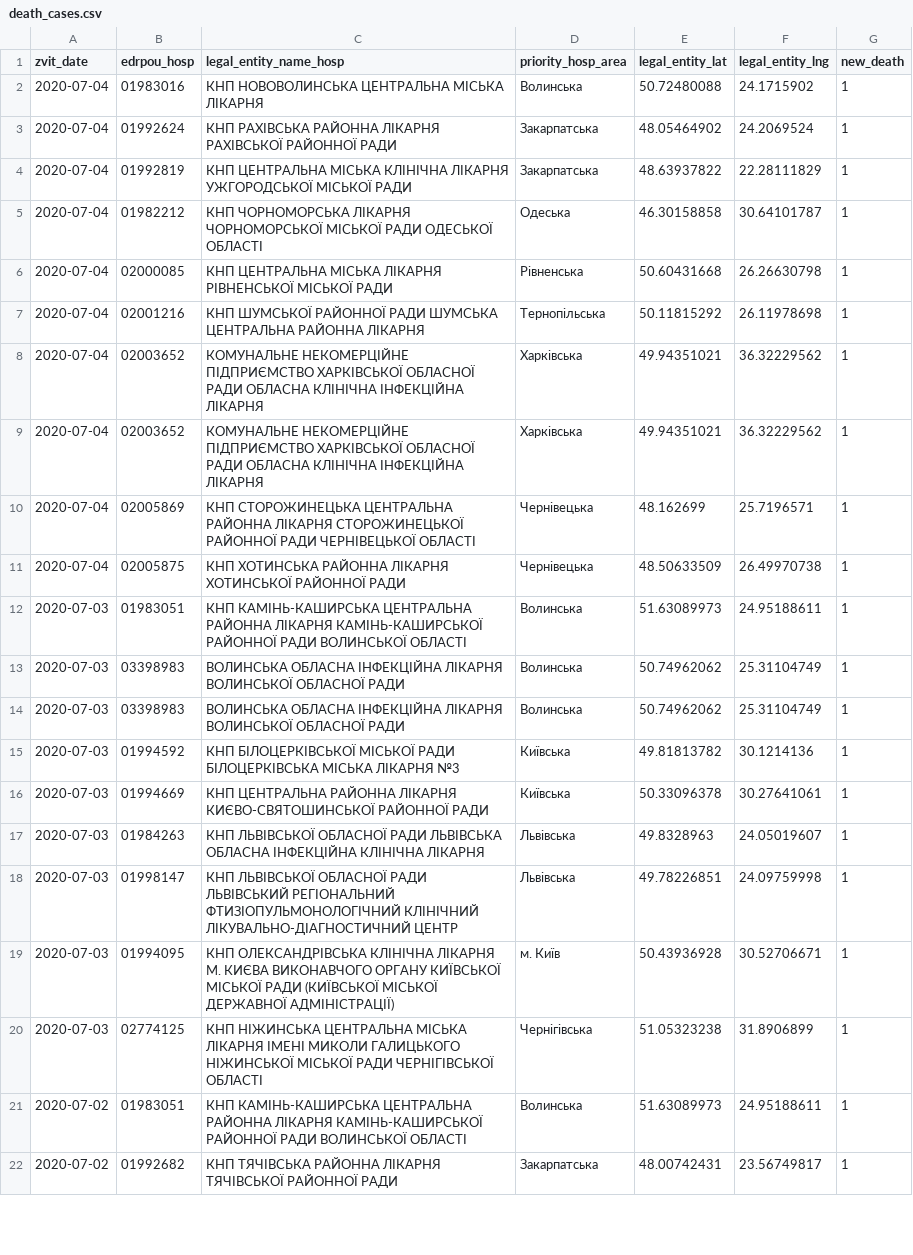
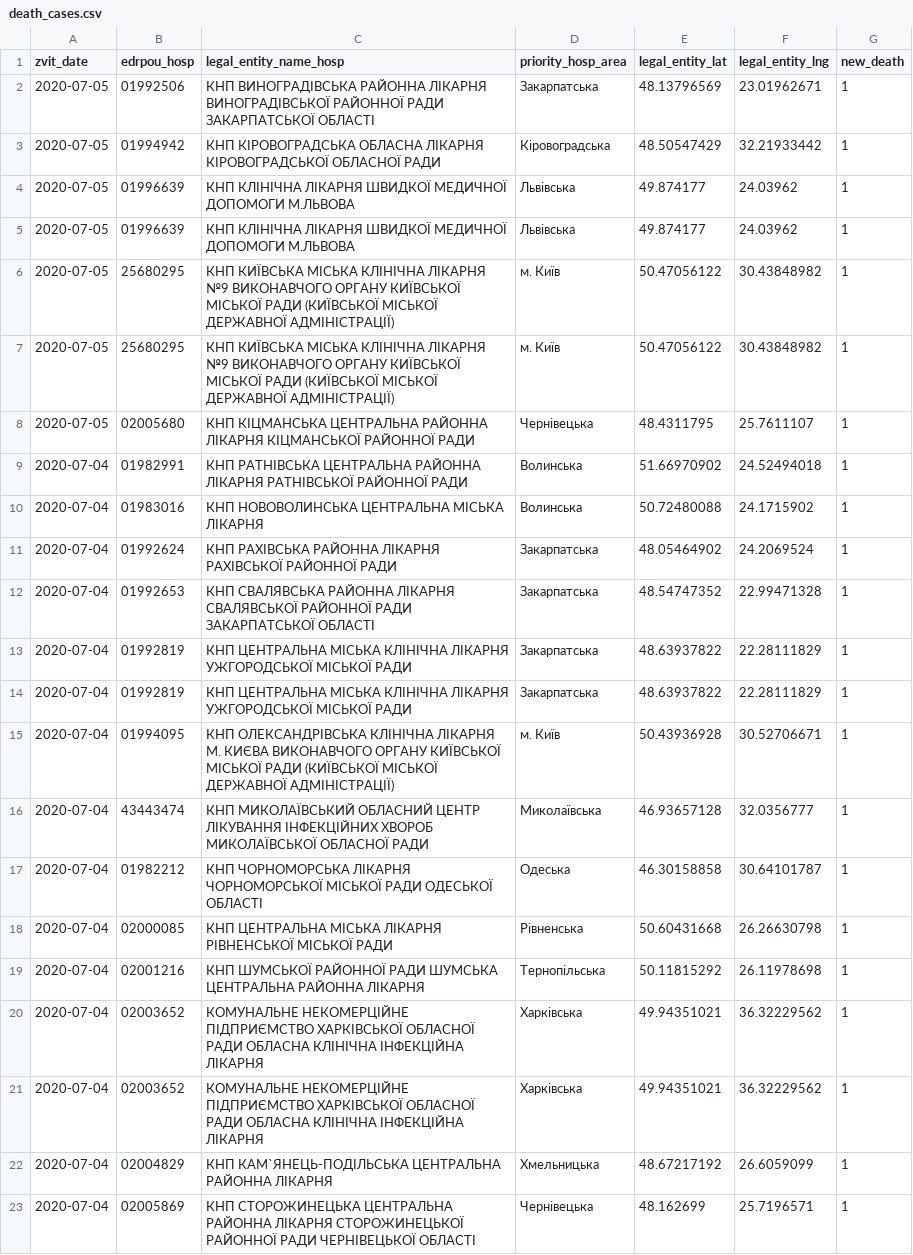
Before and after one commit to texty/covid-19, a CSV file: data/ukraine/death_cases.csv, drawn as a sheet; only a part is shown; the shorter side is filled out with more unchanged rows.

```diff
--- a/data/ukraine/death_cases.csv
+++ b/data/ukraine/death_cases.csv
@@ -1,5 +1,17 @@
 "zvit_date","edrpou_hosp","legal_entity_name_hosp","priority_hosp_area","legal_entity_lat","legal_entity_lng","new_death"
+2020-07-05,"01992506","КНП ВИНОГРАДІВСЬКА РАЙОННА ЛІКАРНЯ ВИНОГРАДІВСЬКОЇ РАЙОННОЇ РАДИ ЗАКАРПАТСЬКОЇ ОБЛАСТІ","Закарпатська",48.13796569,23.01962671,1
+2020-07-05,"01994942","КНП КІРОВОГРАДСЬКА ОБЛАСНА ЛІКАРНЯ КІРОВОГРАДСЬКОЇ ОБЛАСНОЇ РАДИ","Кіровоградська",48.50547429,32.21933442,1
+2020-07-05,"01996639","КНП  КЛІНІЧНА ЛІКАРНЯ ШВИДКОЇ МЕДИЧНОЇ ДОПОМОГИ М.ЛЬВОВА","Львівська",49.874177,24.03962,1
+2020-07-05,"01996639","КНП  КЛІНІЧНА ЛІКАРНЯ ШВИДКОЇ МЕДИЧНОЇ ДОПОМОГИ М.ЛЬВОВА","Львівська",49.874177,24.03962,1
+2020-07-05,"25680295","КНП КИЇВСЬКА МІСЬКА КЛІНІЧНА ЛІКАРНЯ №9 ВИКОНАВЧОГО ОРГАНУ КИЇВСЬКОЇ МІСЬКОЇ РАДИ (КИЇВСЬКОЇ МІСЬКОЇ ДЕРЖАВНОЇ АДМІНІСТРАЦІЇ)","м. Київ",50.47056122,30.43848982,1
+2020-07-05,"25680295","КНП КИЇВСЬКА МІСЬКА КЛІНІЧНА ЛІКАРНЯ №9 ВИКОНАВЧОГО ОРГАНУ КИЇВСЬКОЇ МІСЬКОЇ РАДИ (КИЇВСЬКОЇ МІСЬКОЇ ДЕРЖАВНОЇ АДМІНІСТРАЦІЇ)","м. Київ",50.47056122,30.43848982,1
+2020-07-05,"02005680","КНП КІЦМАНСЬКА ЦЕНТРАЛЬНА РАЙОННА ЛІКАРНЯ КІЦМАНСЬКОЇ РАЙОННОЇ РАДИ ","Чернівецька",48.4311795,25.7611107,1
+2020-07-04,"01982991","КНП РАТНІВСЬКА ЦЕНТРАЛЬНА РАЙОННА ЛІКАРНЯ РАТНІВСЬКОЇ РАЙОННОЇ РАДИ","Волинська",51.66970902,24.52494018,1
 2020-07-04,"01983016","КНП НОВОВОЛИНСЬКА ЦЕНТРАЛЬНА МІСЬКА ЛІКАРНЯ","Волинська",50.72480088,24.1715902,1
 2020-07-04,"01992624","КНП РАХІВСЬКА РАЙОННА ЛІКАРНЯ РАХІВСЬКОЇ РАЙОННОЇ РАДИ","Закарпатська",48.05464902,24.2069524,1
+2020-07-04,"01992653","КНП СВАЛЯВСЬКА РАЙОННА ЛІКАРНЯ СВАЛЯВСЬКОЇ РАЙОННОЇ РАДИ ЗАКАРПАТСЬКОЇ ОБЛАСТІ","Закарпатська",48.54747352,22.99471328,1
 2020-07-04,"01992819","КНП ЦЕНТРАЛЬНА МІСЬКА КЛІНІЧНА ЛІКАРНЯ УЖГОРОДСЬКОЇ МІСЬКОЇ РАДИ","Закарпатська",48.63937822,22.28111829,1
+2020-07-04,"01992819","КНП ЦЕНТРАЛЬНА МІСЬКА КЛІНІЧНА ЛІКАРНЯ УЖГОРОДСЬКОЇ МІСЬКОЇ РАДИ","Закарпатська",48.63937822,22.28111829,1
+2020-07-04,"01994095","КНП ОЛЕКСАНДРІВСЬКА КЛІНІЧНА ЛІКАРНЯ М. КИЄВА ВИКОНАВЧОГО ОРГАНУ КИЇВСЬКОЇ МІСЬКОЇ РАДИ (КИЇВСЬКОЇ МІСЬКОЇ ДЕРЖАВНОЇ АДМІНІСТРАЦІЇ)","м. Київ",50.43936928,30.52706671,1
+2020-07-04,"43443474","КНП МИКОЛАЇВСЬКИЙ ОБЛАСНИЙ ЦЕНТР ЛІКУВАННЯ ІНФЕКЦІЙНИХ ХВОРОБ МИКОЛАЇВСЬКОЇ ОБЛАСНОЇ РАДИ","Миколаївська",46.93657128,32.0356777,1
 2020-07-04,"01982212","КНП ЧОРНОМОРСЬКА ЛІКАРНЯ ЧОРНОМОРСЬКОЇ МІСЬКОЇ РАДИ ОДЕСЬКОЇ ОБЛАСТІ","Одеська",46.30158858,30.64101787,1
@@ -9,2 +21,3 @@
 2020-07-04,"02003652","КОМУНАЛЬНЕ  НЕКОМЕРЦІЙНЕ ПІДПРИЄМСТВО ХАРКІВСЬКОЇ ОБЛАСНОЇ РАДИ ОБЛАСНА КЛІНІЧНА ІНФЕКЦІЙНА ЛІКАРНЯ","Харківська",49.94351021,36.32229562,1
+2020-07-04,"02004829","КНП КАМ`ЯНЕЦЬ-ПОДІЛЬСЬКА ЦЕНТРАЛЬНА РАЙОННА ЛІКАРНЯ","Хмельницька",48.67217192,26.6059099,1
 2020-07-04,"02005869","КНП СТОРОЖИНЕЦЬКА ЦЕНТРАЛЬНА РАЙОННА ЛІКАРНЯ СТОРОЖИНЕЦЬКОЇ РАЙОННОЇ РАДИ ЧЕРНІВЕЦЬКОЇ ОБЛАСТІ","Чернівецька",48.162699,25.7196571,1
```
Also changed, not shown: data/ukraine/cases_by_date.csv, data/ukraine/cases_by_region.csv, 1 other file.
